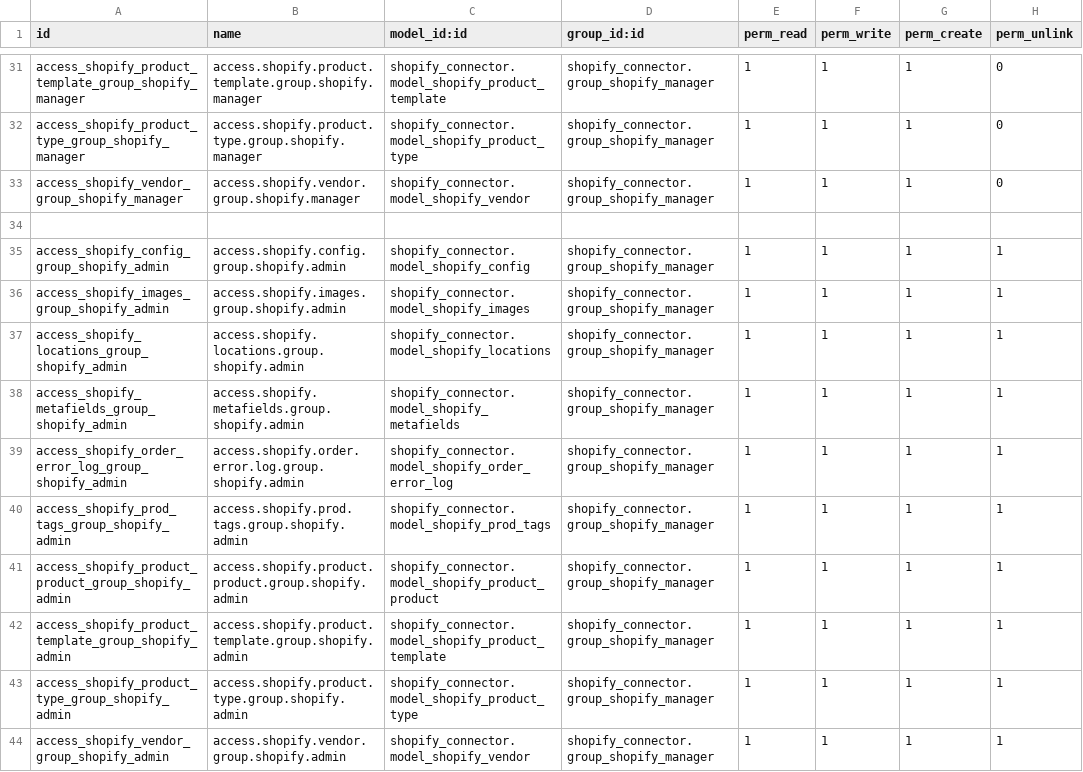
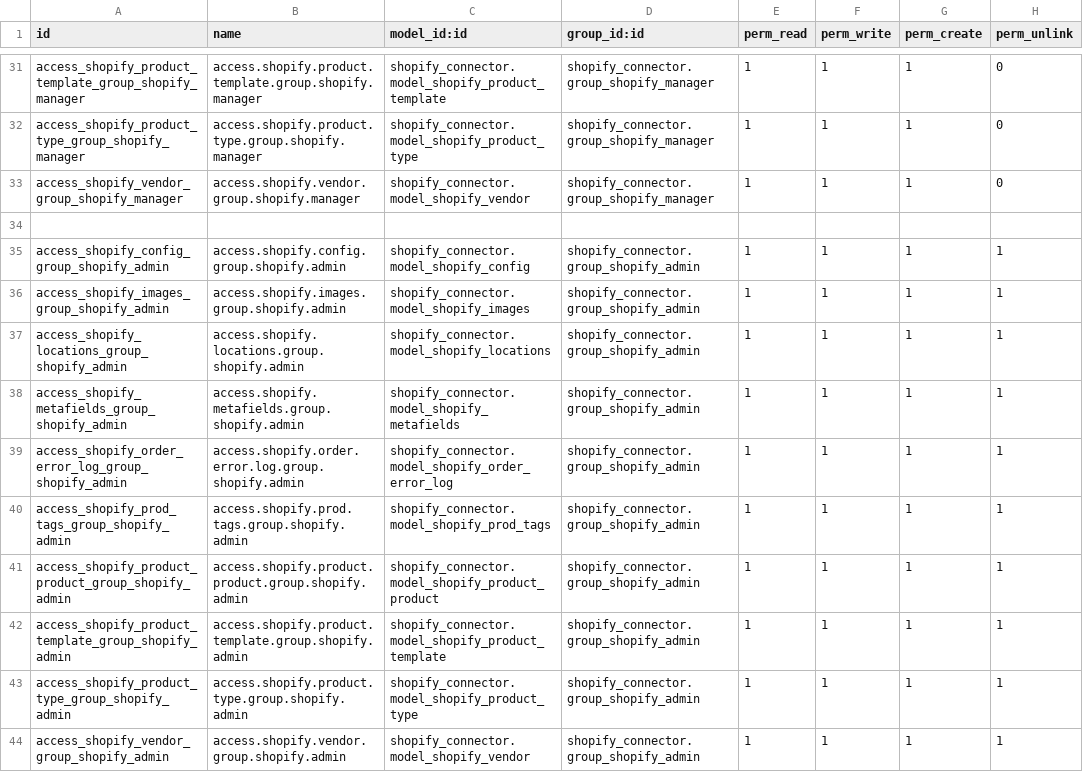
Before and after one commit to pratik-bhandirge/admin, a CSV file: shopify_connector/security/ir.model.access.csv, drawn as a sheet; only a part is shown, gaps mark what is left out.

Commit message:
[ADD] Shopify connector Access rights

```diff
--- a/shopify_connector/security/ir.model.access.csv
+++ b/shopify_connector/security/ir.model.access.csv
@@ -34,11 +34,11 @@ access_shopify_vendor_group_shopify_manager,access.shopify.vendor.group.shopify.
 
-access_shopify_config_group_shopify_admin,access.shopify.config.group.shopify.admin,shopify_connector.model_shopify_config,shopify_connector.group_shopify_manager,1,1,1,1
-access_shopify_images_group_shopify_admin,access.shopify.images.group.shopify.admin,shopify_connector.model_shopify_images,shopify_connector.group_shopify_manager,1,1,1,1
-access_shopify_locations_group_shopify_admin,access.shopify.locations.group.shopify.admin,shopify_connector.model_shopify_locations,shopify_connector.group_shopify_manager,1,1,1,1
-access_shopify_metafields_group_shopify_admin,access.shopify.metafields.group.shopify.admin,shopify_connector.model_shopify_metafields,shopify_connector.group_shopify_manager,1,1,1,1
-access_shopify_order_error_log_group_shopify_admin,access.shopify.order.error.log.group.shopify.admin,shopify_connector.model_shopify_order_error_log,shopify_connector.group_shopify_manager,1,1,1,1
-access_shopify_prod_tags_group_shopify_admin,access.shopify.prod.tags.group.shopify.admin,shopify_connector.model_shopify_prod_tags,shopify_connector.group_shopify_manager,1,1,1,1
-access_shopify_product_product_group_shopify_admin,access.shopify.product.product.group.shopify.admin,shopify_connector.model_shopify_product_product,shopify_connector.group_shopify_manager,1,1,1,1
-access_shopify_product_template_group_shopify_admin,access.shopify.product.template.group.shopify.admin,shopify_connector.model_shopify_product_template,shopify_connector.group_shopify_manager,1,1,1,1
-access_shopify_product_type_group_shopify_admin,access.shopify.product.type.group.shopify.admin,shopify_connector.model_shopify_product_type,shopify_connector.group_shopify_manager,1,1,1,1
-access_shopify_vendor_group_shopify_admin,access.shopify.vendor.group.shopify.admin,shopify_connector.model_shopify_vendor,shopify_connector.group_shopify_manager,1,1,1,1
+access_shopify_config_group_shopify_admin,access.shopify.config.group.shopify.admin,shopify_connector.model_shopify_config,shopify_connector.group_shopify_admin,1,1,1,1
+access_shopify_images_group_shopify_admin,access.shopify.images.group.shopify.admin,shopify_connector.model_shopify_images,shopify_connector.group_shopify_admin,1,1,1,1
+access_shopify_locations_group_shopify_admin,access.shopify.locations.group.shopify.admin,shopify_connector.model_shopify_locations,shopify_connector.group_shopify_admin,1,1,1,1
+access_shopify_metafields_group_shopify_admin,access.shopify.metafields.group.shopify.admin,shopify_connector.model_shopify_metafields,shopify_connector.group_shopify_admin,1,1,1,1
+access_shopify_order_error_log_group_shopify_admin,access.shopify.order.error.log.group.shopify.admin,shopify_connector.model_shopify_order_error_log,shopify_connector.group_shopify_admin,1,1,1,1
+access_shopify_prod_tags_group_shopify_admin,access.shopify.prod.tags.group.shopify.admin,shopify_connector.model_shopify_prod_tags,shopify_connector.group_shopify_admin,1,1,1,1
+access_shopify_product_product_group_shopify_admin,access.shopify.product.product.group.shopify.admin,shopify_connector.model_shopify_product_product,shopify_connector.group_shopify_admin,1,1,1,1
+access_shopify_product_template_group_shopify_admin,access.shopify.product.template.group.shopify.admin,shopify_connector.model_shopify_product_template,shopify_connector.group_shopify_admin,1,1,1,1
+access_shopify_product_type_group_shopify_admin,access.shopify.product.type.group.shopify.admin,shopify_connector.model_shopify_product_type,shopify_connector.group_shopify_admin,1,1,1,1
+access_shopify_vendor_group_shopify_admin,access.shopify.vendor.group.shopify.admin,shopify_connector.model_shopify_vendor,shopify_connector.group_shopify_admin,1,1,1,1
```
Also changed, not shown: 6 other files.
